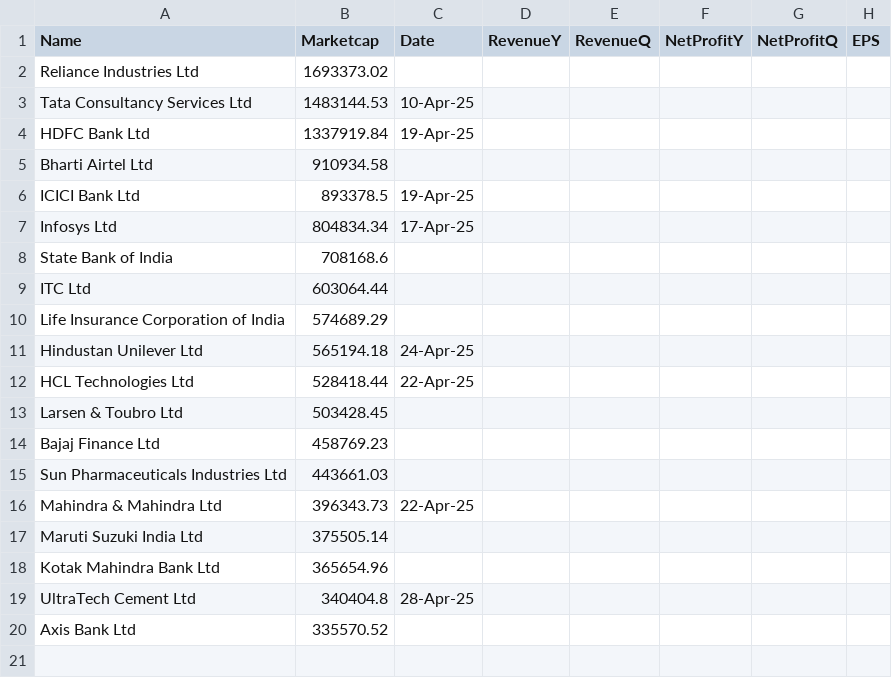
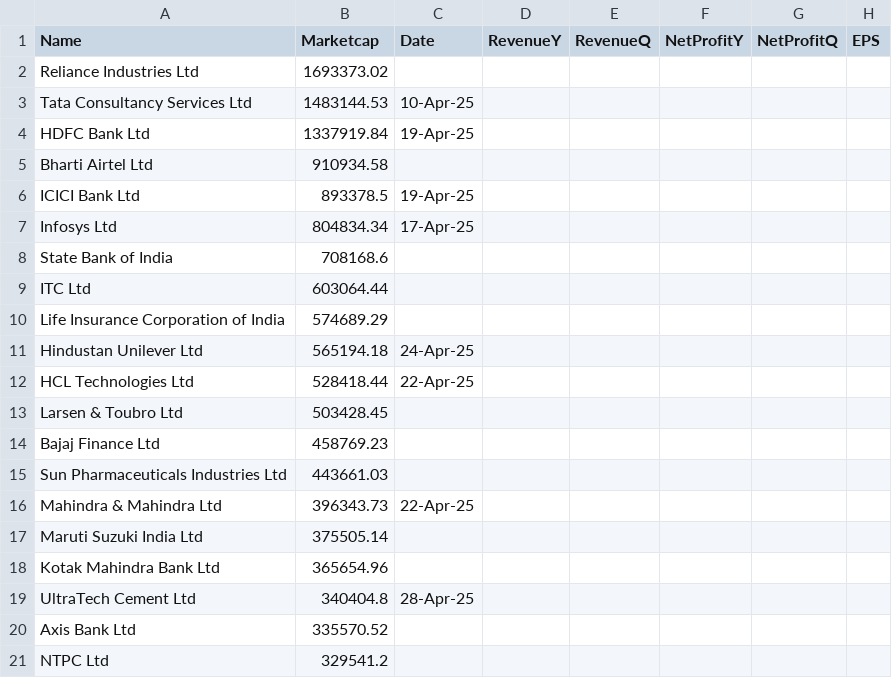
Before and after one commit to locationreviewx/ReviewXwebsite, a CSV file: dataset_q4fy25.csv, drawn as a sheet; the diff names each change by its address in the sheet, - before the commit and + after, or states it on an @@ line.

Commit message:
Update dataset_q4fy25.csv

```diff
--- a/dataset_q4fy25.csv
+++ b/dataset_q4fy25.csv
+row 21: NTPC Ltd | 329541.2
```
